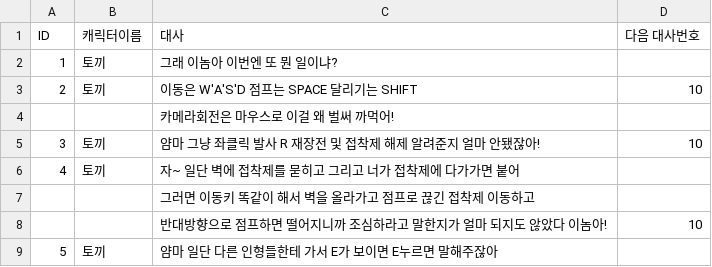
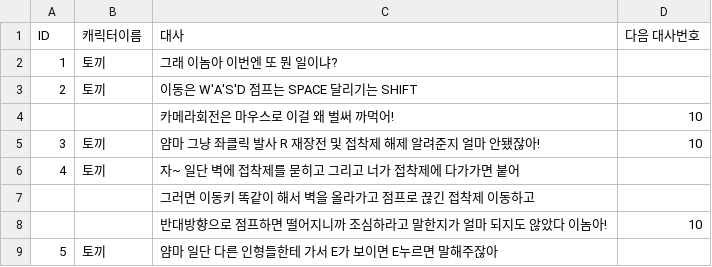
Before and after one commit to psc106/ProjectMetalord, a CSV file: Metalord/Assets/_Test/KHJ/CSVFiles/CharacterTextExcel.csv, drawn as a sheet; only a part is shown.

```diff
--- a/Metalord/Assets/_Test/KHJ/CSVFiles/CharacterTextExcel.csv
+++ b/Metalord/Assets/_Test/KHJ/CSVFiles/CharacterTextExcel.csv
@@ -2,4 +2,4 @@ ID,캐릭터이름,대사,다음 대사번호
 1,토끼,그래 이놈아 이번엔 또 뭔 일이냐?,
-2,토끼,이동은 W'A'S'D 점프는 SPACE 달리기는 SHIFT ,10
-,,카메라회전은 마우스로 이걸 왜 벌써 까먹어!,
+2,토끼,이동은 W'A'S'D 점프는 SPACE 달리기는 SHIFT ,
+,,카메라회전은 마우스로 이걸 왜 벌써 까먹어!,10
 3,토끼,얌마 그냥 좌클릭 발사 R 재장전 및 접착제 해제 알려준지 얼마 안됐잖아! ,10
```
Also changed, not shown: 5 other files.
